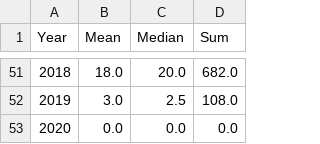
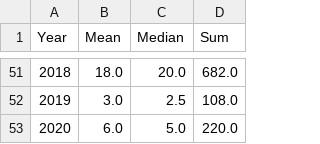
Before and after one commit to kangas93/kangas93.github.io, a CSV file: data/HeatWaveMeanMedianSum.csv (was data/HeatWaveDaysMeanMedianSum.csv), drawn as a sheet; only a part is shown, gaps mark what is left out.

```diff
--- a/data/HeatWaveDaysMeanMedianSum.csv
+++ b/data/HeatWaveMeanMedianSum.csv
@@ -52,2 +52,2 @@ Year,Mean,Median,Sum
 2019,3.0,2.5,108.0
-2020,0.0,0.0,0.0
+2020,6.0,5.0,220.0
```
Also changed, not shown: data/HighTempMeanMedianSum.csv, data/stationClass1DaysProto2.csv, 16 other files.
